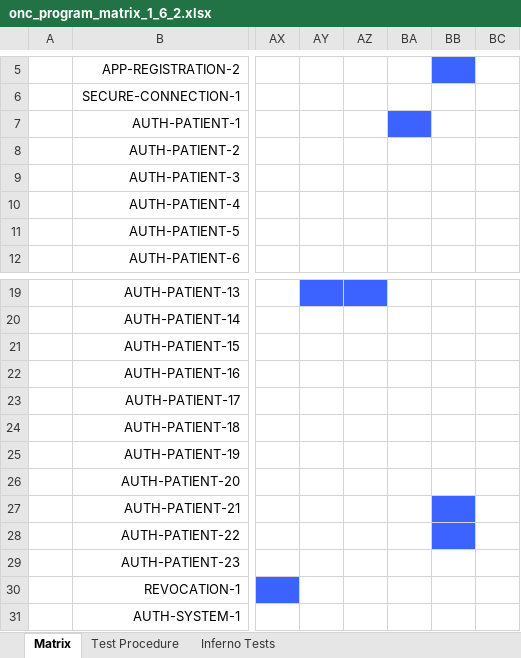
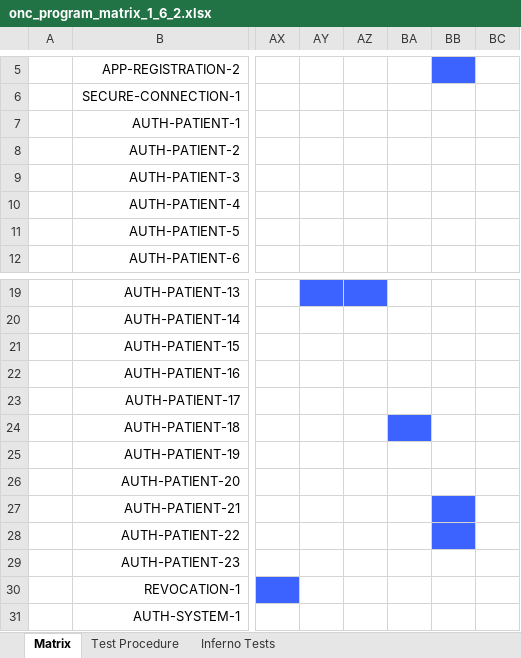
Before and after one commit to onc-healthit/inferno-program, an Excel workbook: public/downloads/onc_program_matrix_1_6_2.xlsx, sheet Matrix, drawn as a sheet; only a part is shown, gaps mark what is left out; values as stored, in another font and other column widths than the file's, no borders; the diff names each change by its address in the sheet, - before the commit and + after, or states it on an @@ line.

Commit message:
Update matrix to point SIAC steps to AUTH-PATIENT-18

```diff
--- a/public/downloads/onc_program_matrix_1_6_2.xlsx (sheet Matrix)
+++ b/public/downloads/onc_program_matrix_1_6_2.xlsx (sheet Matrix)
-BA7 fill: #3C63FF
+BA7 fill: none
-BA24 fill: none
+BA24 fill: #3C63FF
```
Also changed, not shown: sheet Inferno Tests, sheet Test Procedure, 1 other file.
